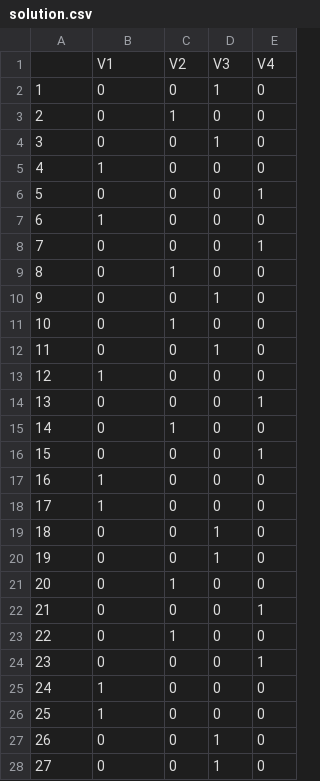
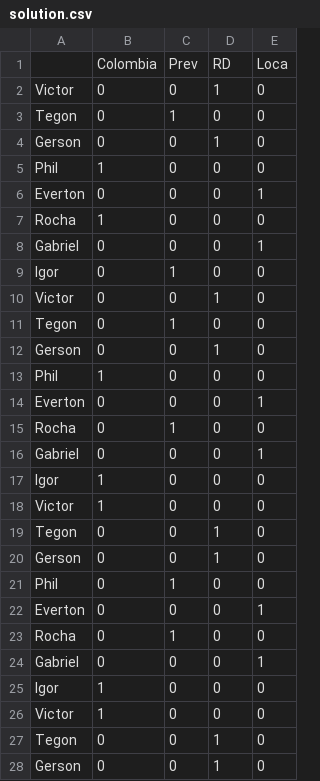
Before and after one commit to lucascolucci/People-Scheduling, a CSV file: solution.csv, drawn as a sheet; only a part is shown; the diff covers the shown part only.

Commit message:
editing solution.csv to improve readability

```diff
--- a/solution.csv
+++ b/solution.csv
@@ -1,28 +1,28 @@
-"","V1","V2","V3","V4"
-"1",0,0,1,0
-"2",0,1,0,0
-"3",0,0,1,0
-"4",1,0,0,0
-"5",0,0,0,1
-"6",1,0,0,0
-"7",0,0,0,1
-"8",0,1,0,0
-"9",0,0,1,0
-"10",0,1,0,0
-"11",0,0,1,0
-"12",1,0,0,0
-"13",0,0,0,1
-"14",0,1,0,0
-"15",0,0,0,1
-"16",1,0,0,0
-"17",1,0,0,0
-"18",0,0,1,0
-"19",0,0,1,0
-"20",0,1,0,0
-"21",0,0,0,1
-"22",0,1,0,0
-"23",0,0,0,1
-"24",1,0,0,0
-"25",1,0,0,0
-"26",0,0,1,0
-"27",0,0,1,0
+,"Colombia","Prev","RD","Loca"
+"Victor",0,0,1,0
+"Tegon",0,1,0,0
+"Gerson",0,0,1,0
+"Phil",1,0,0,0
+"Everton",0,0,0,1
+"Rocha",1,0,0,0
+"Gabriel",0,0,0,1
+"Igor",0,1,0,0
+"Victor",0,0,1,0
+"Tegon",0,1,0,0
+"Gerson",0,0,1,0
+"Phil",1,0,0,0
+"Everton",0,0,0,1
+"Rocha",0,1,0,0
+"Gabriel",0,0,0,1
+"Igor",1,0,0,0
+"Victor",1,0,0,0
+"Tegon",0,0,1,0
+"Gerson",0,0,1,0
+"Phil",0,1,0,0
+"Everton",0,0,0,1
+"Rocha",0,1,0,0
+"Gabriel",0,0,0,1
+"Igor",1,0,0,0
+"Victor",1,0,0,0
+"Tegon",0,0,1,0
+"Gerson",0,0,1,0
```
Also changed, not shown: 13 edited cells elsewhere in this file.
